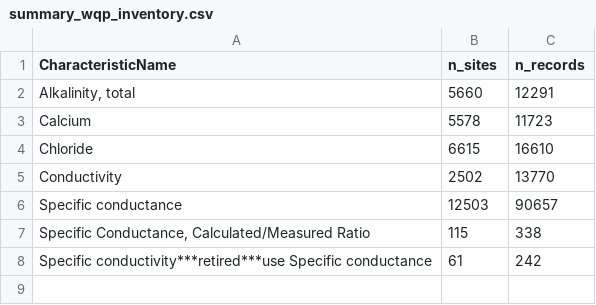
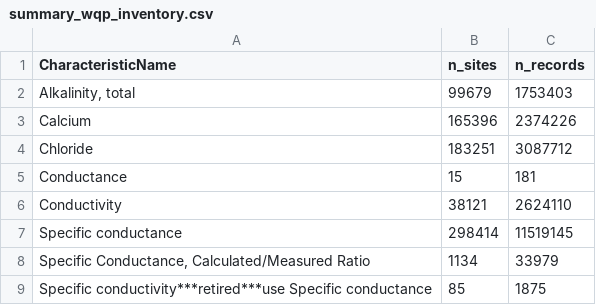
Before and after one commit to lindsayplatt/state-of-freshwater, a CSV file: 1_inventory/log/summary_wqp_inventory.csv, drawn as a sheet.

```diff
--- a/1_inventory/log/summary_wqp_inventory.csv
+++ b/1_inventory/log/summary_wqp_inventory.csv
@@ -1,8 +1,9 @@
 CharacteristicName,n_sites,n_records
-"Alkalinity, total",5660,12291
-Calcium,5578,11723
-Chloride,6615,16610
-Conductivity,2502,13770
-Specific conductance,12503,90657
-"Specific Conductance, Calculated/Measured Ratio",115,338
-Specific conductivity***retired***use Specific conductance,61,242
+"Alkalinity, total",99679,1753403
+Calcium,165396,2374226
+Chloride,183251,3087712
+Conductance,15,181
+Conductivity,38121,2624110
+Specific conductance,298414,11519145
+"Specific Conductance, Calculated/Measured Ratio",1134,33979
+Specific conductivity***retired***use Specific conductance,85,1875
```
Also changed, not shown: 2_download/log/summary_wqp_data.csv.
